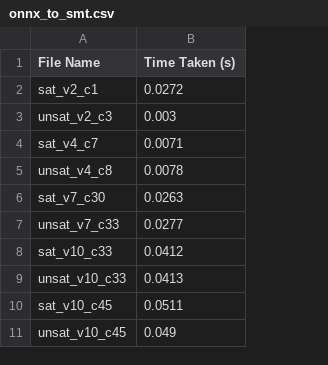
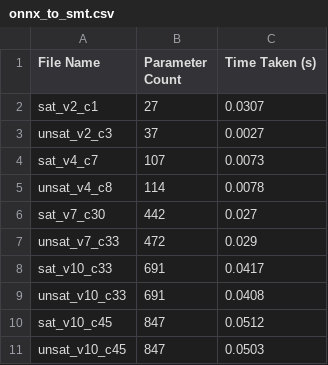
Before and after one commit to AsuKaur/benchconvert, a CSV file: results/onnx_to_smt.csv, drawn as a sheet; addresses are those after the commit; the diff names each change by its address in the sheet, - before the commit and + after, or states it on an @@ line.

```diff
--- a/results/onnx_to_smt.csv
+++ b/results/onnx_to_smt.csv
+column B (Parameter Count), rows 2-11: 27 | 37 | 107 | 114 | 442 | 472 | 691 | 691 | 847 | 847
-C2 (Time Taken (s)): 0.0272
+C2 (Time Taken (s)): 0.0307
-C3 (Time Taken (s)): 0.003
+C3 (Time Taken (s)): 0.0027
-C4 (Time Taken (s)): 0.0071
+C4 (Time Taken (s)): 0.0073
-C6 (Time Taken (s)): 0.0263
+C6 (Time Taken (s)): 0.027
-C7 (Time Taken (s)): 0.0277
+C7 (Time Taken (s)): 0.029
-C8 (Time Taken (s)): 0.0412
+C8 (Time Taken (s)): 0.0417
-C9 (Time Taken (s)): 0.0413
+C9 (Time Taken (s)): 0.0408
-C10 (Time Taken (s)): 0.0511
+C10 (Time Taken (s)): 0.0512
-C11 (Time Taken (s)): 0.049
+C11 (Time Taken (s)): 0.0503
```
Also changed, not shown: 1 other file.
